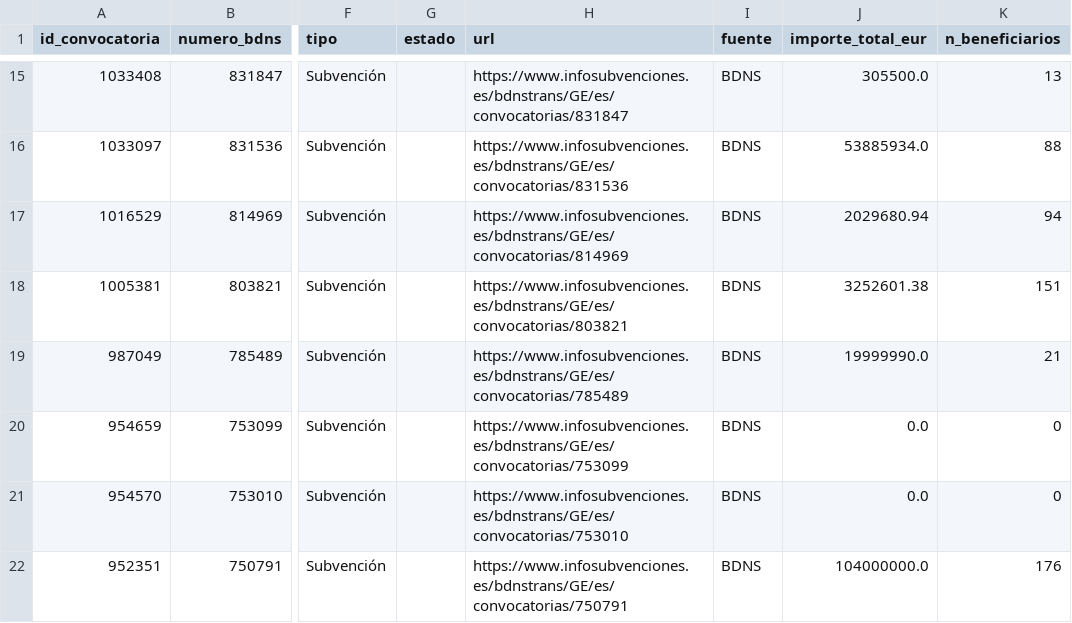
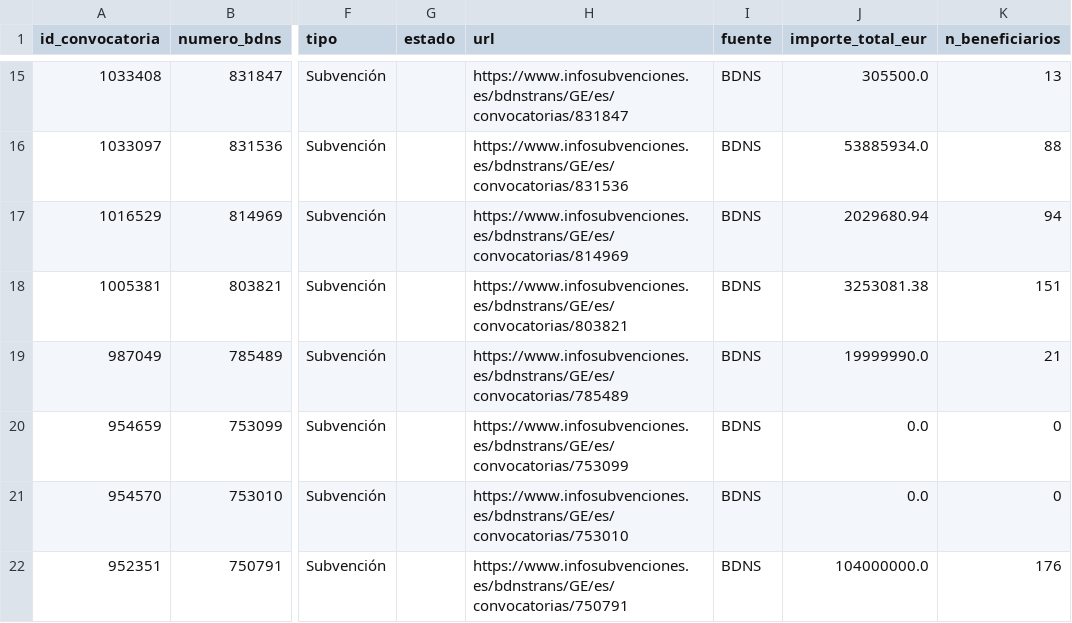
Before and after one commit to Viny2030/Fenomenos_corruptivos_spain, a CSV file: data/raw/bdns_subvenciones.csv, drawn as a sheet; only a part is shown, gaps mark what is left out; the diff names each change by its address in the sheet, - before the commit and + after, or states it on an @@ line.

```diff
--- a/data/raw/bdns_subvenciones.csv
+++ b/data/raw/bdns_subvenciones.csv
-J18 (importe_total_eur): 3252601.38
+J18 (importe_total_eur): 3253081.38
```
Also changed, not shown: data/raw/bdns_concesiones.csv, 2 other files.
